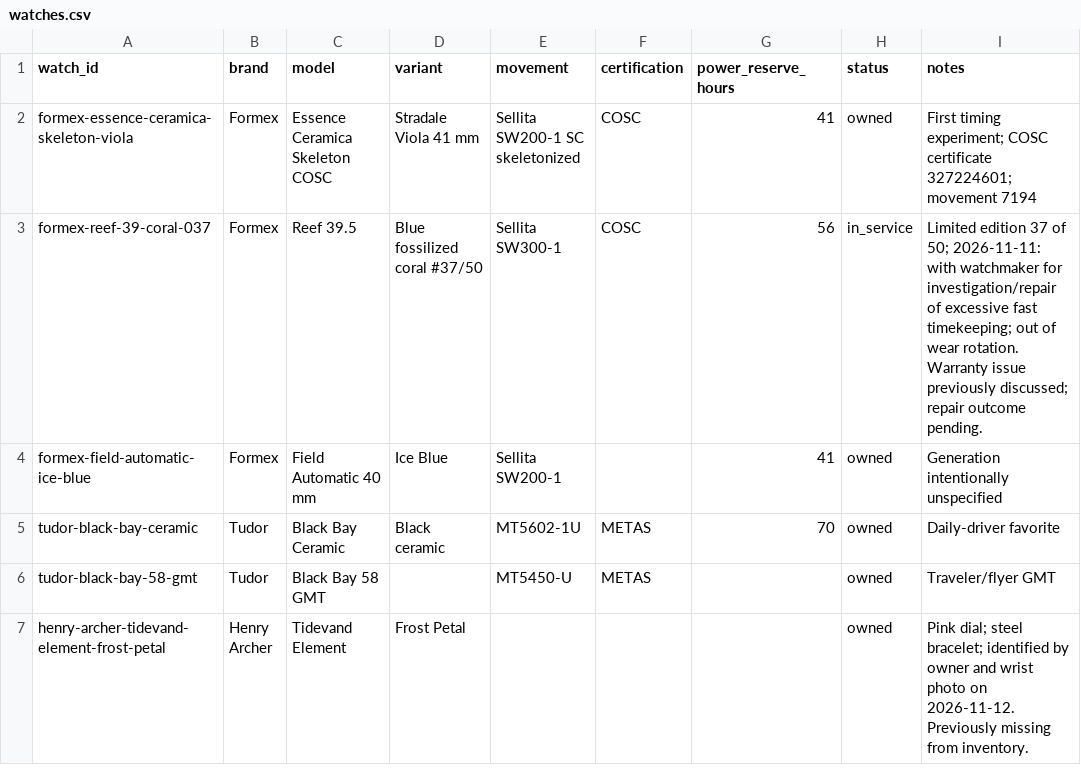
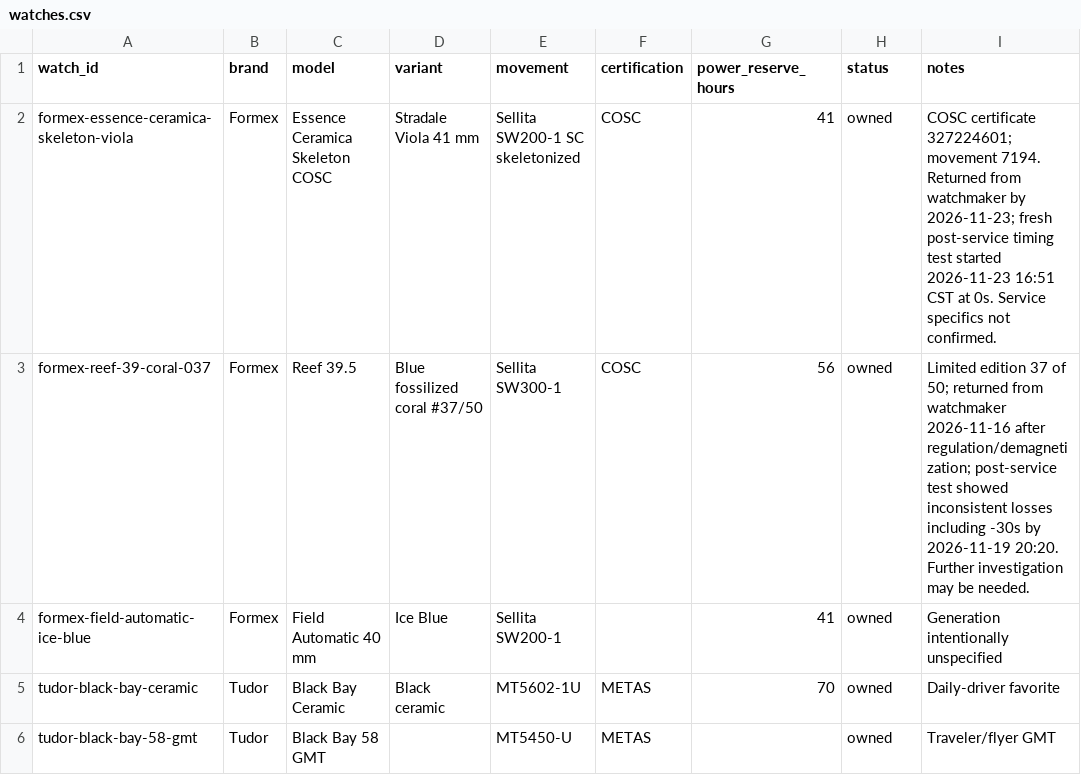
Before and after one commit to astidwell/Horology-Lab, a CSV file: data/watches.csv, drawn as a sheet; only a part is shown; the shorter side is filled out with more unchanged rows.

Commit message:
Update Viola service return and Reef inventory status

```diff
--- a/data/watches.csv
+++ b/data/watches.csv
@@ -1,4 +1,4 @@
 watch_id,brand,model,variant,movement,certification,power_reserve_hours,status,notes
-formex-essence-ceramica-skeleton-viola,Formex,Essence Ceramica Skeleton COSC,Stradale Viola 41 mm,Sellita SW200-1 SC skeletonized,COSC,41,owned,"First timing experiment; COSC certificate 327224601; movement 7194"
-formex-reef-39-coral-037,Formex,Reef 39.5,Blue fossilized coral #37/50,Sellita SW300-1,COSC,56,in_service,"Limited edition 37 of 50; 2026-11-11: with watchmaker for investigation/repair of excessive fast timekeeping; out of wear rotation. Warranty issue previously discussed; repair outcome pending."
+formex-essence-ceramica-skeleton-viola,Formex,Essence Ceramica Skeleton COSC,Stradale Viola 41 mm,Sellita SW200-1 SC skeletonized,COSC,41,owned,"COSC certificate 327224601; movement 7194. Returned from watchmaker by 2026-11-23; fresh post-service timing test started 2026-11-23 16:51 CST at 0s. Service specifics not confirmed."
+formex-reef-39-coral-037,Formex,Reef 39.5,Blue fossilized coral #37/50,Sellita SW300-1,COSC,56,owned,"Limited edition 37 of 50; returned from watchmaker 2026-11-16 after regulation/demagnetization; post-service test showed inconsistent losses including -30s by 2026-11-19 20:20. Further investigation may be needed."
 formex-field-automatic-ice-blue,Formex,Field Automatic 40 mm,Ice Blue,Sellita SW200-1,,41,owned,"Generation intentionally unspecified"
```
